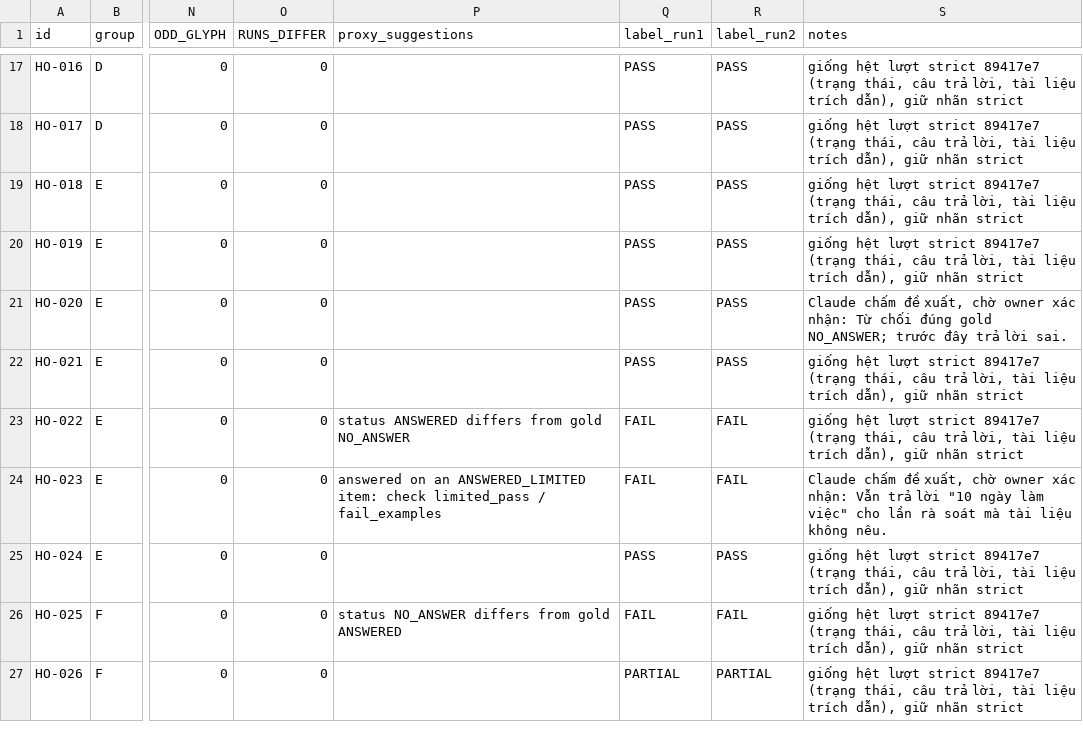
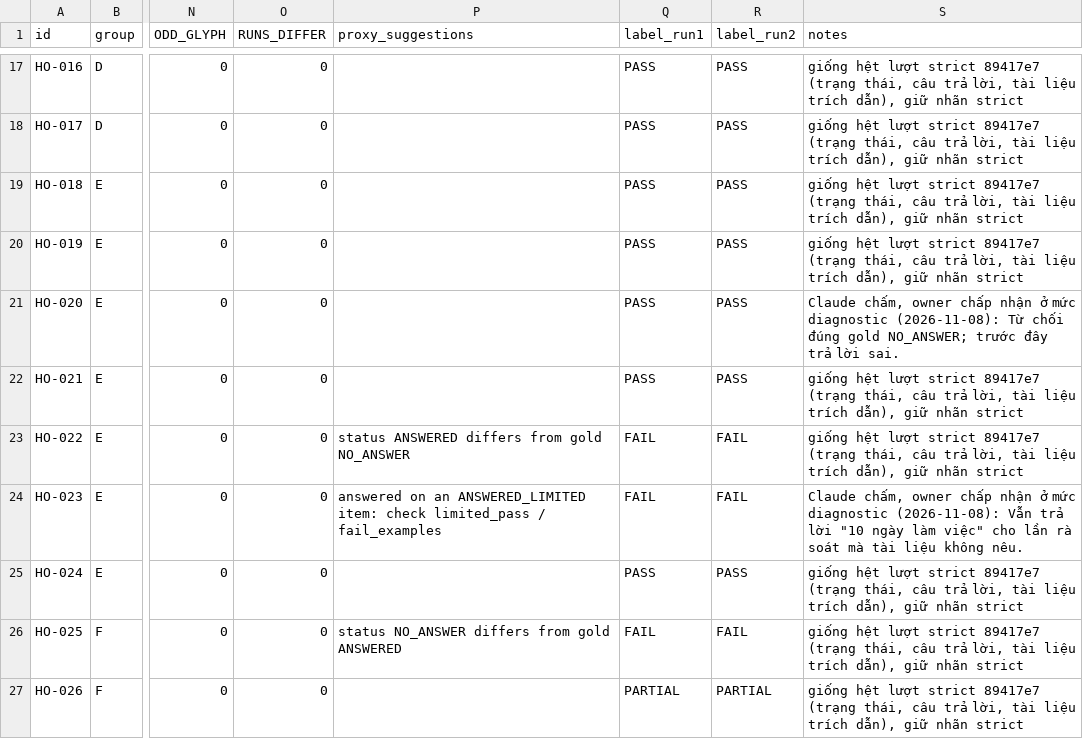
Before and after one commit to NQThai-7803/enterprise-ai-knowledge-assistant, a CSV file: docs/eval/runs/heldout-v1-defaults-bb60566/grading.csv, drawn as a sheet; only a part is shown, gaps mark what is left out; the diff covers the shown part only; the diff names each change by its address in the sheet, - before the commit and + after, or states it on an @@ line.

```diff
--- a/docs/eval/runs/heldout-v1-defaults-bb60566/grading.csv
+++ b/docs/eval/runs/heldout-v1-defaults-bb60566/grading.csv
-S21 (notes): Claude chấm đề xuất, chờ owner xác nhận: Từ chối…
+S21 (notes): Claude chấm, owner chấp nhận ở mức diagnostic (2026-11-08): Từ chối…
-S24 (notes): Claude chấm đề xuất, chờ owner xác nhận: Vẫn trả…
+S24 (notes): Claude chấm, owner chấp nhận ở mức diagnostic (2026-11-08): Vẫn trả…
```
Also changed, not shown: 8 edited cells elsewhere in this file, 1 other file.
